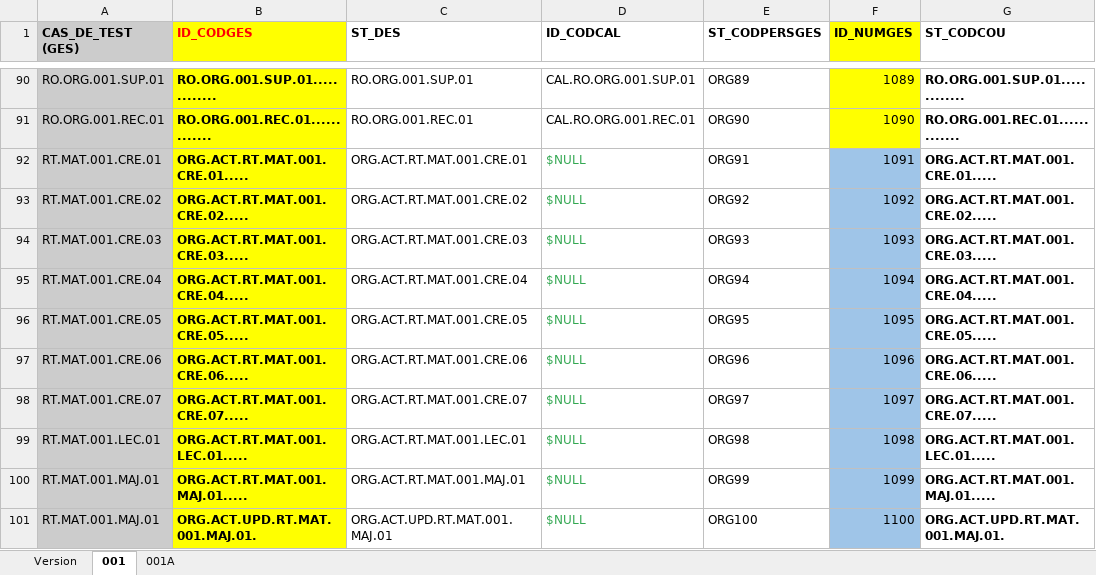
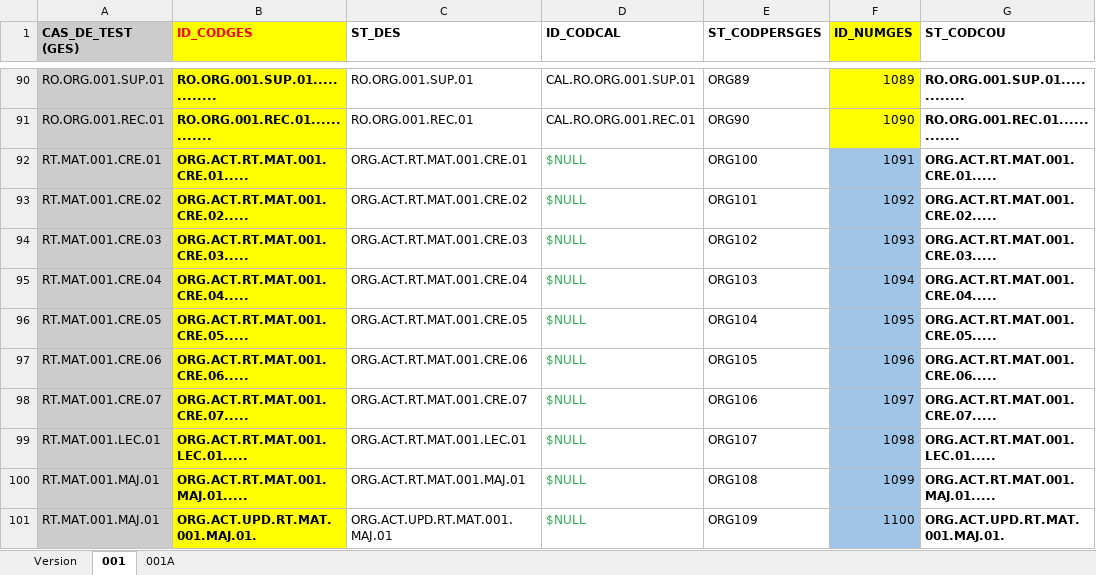
Before and after one commit to jmLafarge/MAINTA_TNR, an Excel workbook: TNR_PREJDD/PREJDD.RO.ORG.xlsx, sheet 001, drawn as a sheet; only a part is shown, gaps mark what is left out; values as stored, in another font and other column widths than the file's, no borders; charts and pictures not drawn; the diff names each change by its address in the sheet, - before the commit and + after, or states it on an @@ line.

```diff
--- a/TNR_PREJDD/PREJDD.RO.ORG.xlsx (sheet 001)
+++ b/TNR_PREJDD/PREJDD.RO.ORG.xlsx (sheet 001)
-E92 (ST_CODPERSGES): ORG91
+E92 (ST_CODPERSGES): ORG100
-E93 (ST_CODPERSGES): ORG92
+E93 (ST_CODPERSGES): ORG101
-E94 (ST_CODPERSGES): ORG93
+E94 (ST_CODPERSGES): ORG102
-E95 (ST_CODPERSGES): ORG94
+E95 (ST_CODPERSGES): ORG103
-E96 (ST_CODPERSGES): ORG95
+E96 (ST_CODPERSGES): ORG104
-E97 (ST_CODPERSGES): ORG96
+E97 (ST_CODPERSGES): ORG105
-E98 (ST_CODPERSGES): ORG97
+E98 (ST_CODPERSGES): ORG106
-E99 (ST_CODPERSGES): ORG98
+E99 (ST_CODPERSGES): ORG107
-E100 (ST_CODPERSGES): ORG99
+E100 (ST_CODPERSGES): ORG108
-E101 (ST_CODPERSGES): ORG100
+E101 (ST_CODPERSGES): ORG109
```
Also changed, not shown: TNR/_TNRSequencer.xlsx, TNR_JDD/JDD.RT.MAT.xlsx, 16 other files.
